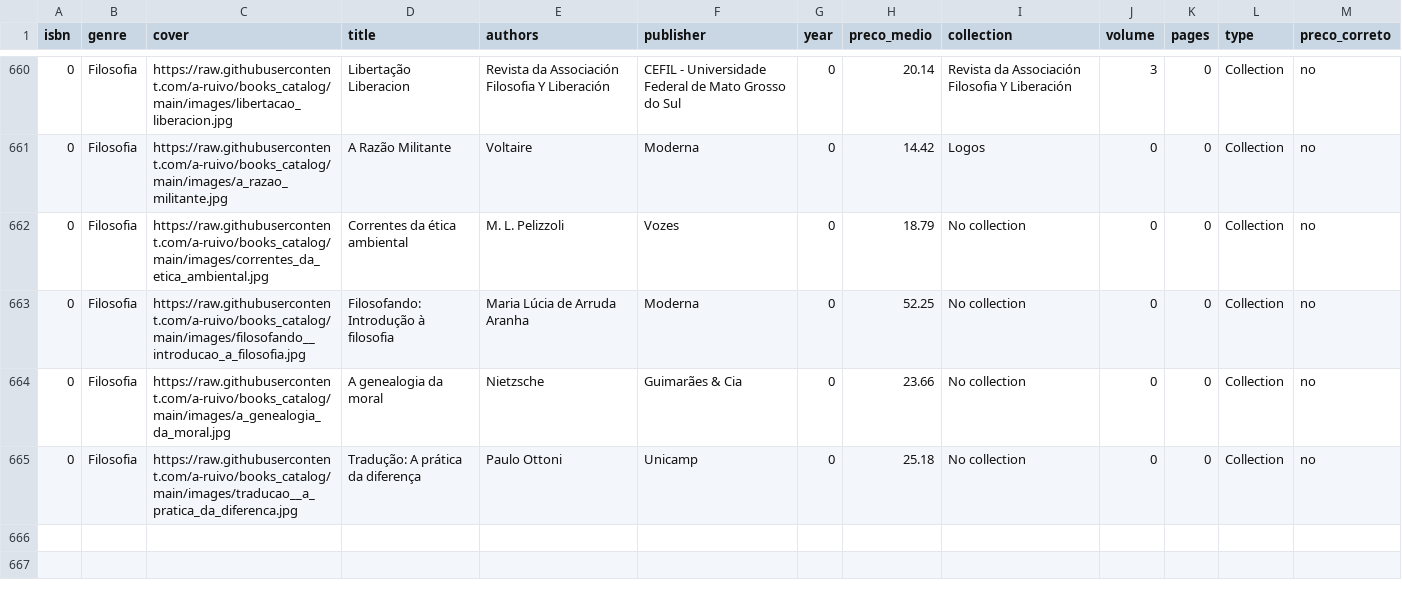
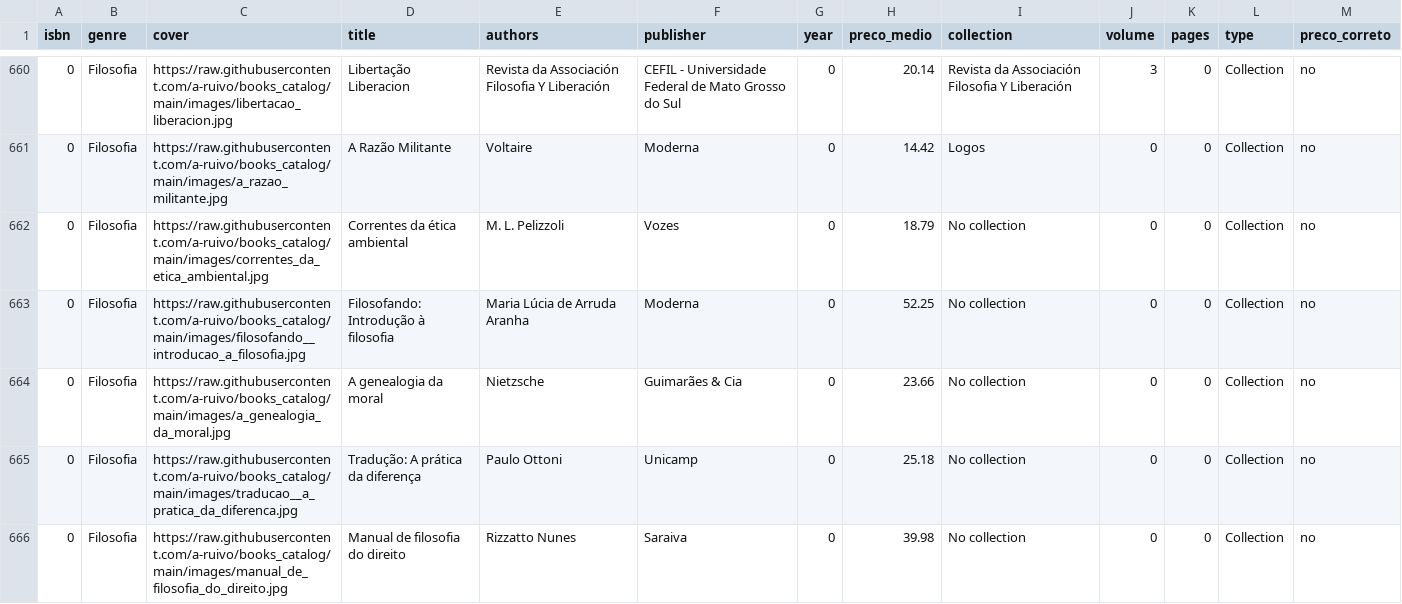
Before and after one commit to a-ruivo/books_catalog, a CSV file: livros.csv, drawn as a sheet; only a part is shown, gaps mark what is left out; the diff names each change by its address in the sheet, - before the commit and + after, or states it on an @@ line.

Commit message:
Atualização incremental via Streamlit

```diff
--- a/livros.csv
+++ b/livros.csv
+row 666: 0 | Filosofia | https://raw.githubusercontent.com/a-ruivo/books_catalog/main/images/manual_de_filosofia_do_direito.jpg | Manual de filosofia do direito | Rizzatto Nunes | Saraiva | 0 | 39.98 | No collection | 0 | 0 | Collection | no
```
